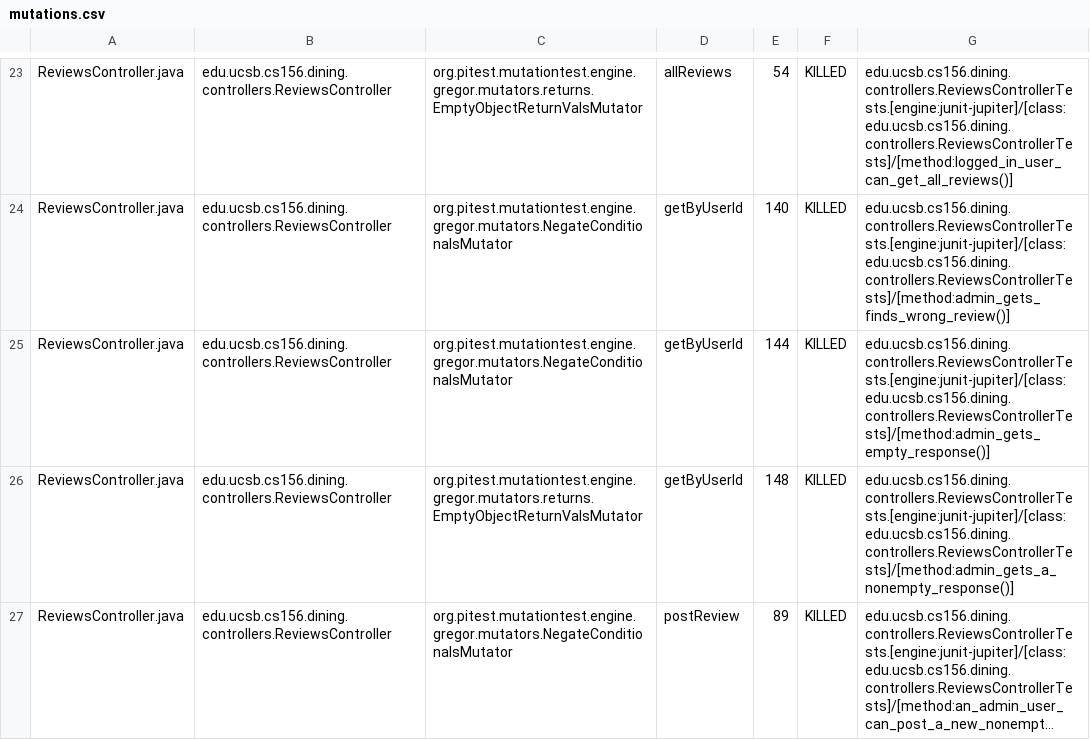
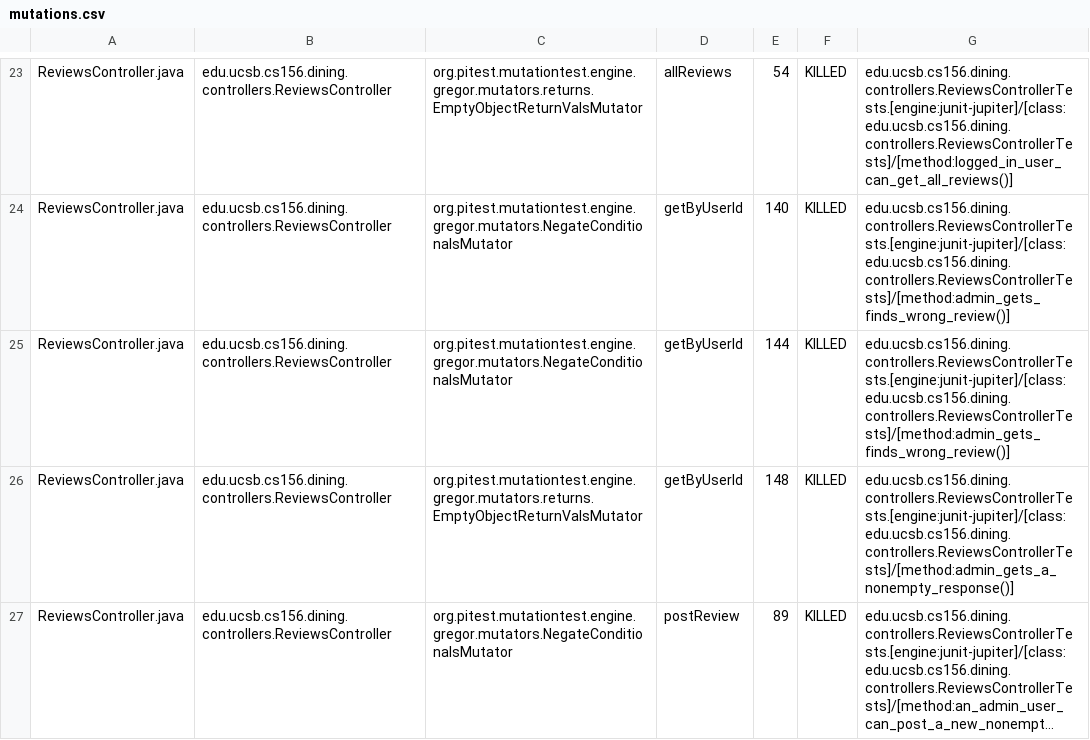
Before and after one commit to ucsb-cs156-f24/proj-dining-f24-14, a CSV file: prs/66/pitest/mutations.csv, drawn as a sheet; only a part is shown, gaps mark what is left out; long unchanged cells end in ….

Commit message:
Deploying to gh-pages from @ ucsb-cs156-f24/proj-dining-f24-14@6f4e23e2b918fb8fc45d0ea5549bfa37d6b13ae0 🚀

```diff
--- a/prs/66/pitest/mutations.csv
+++ b/prs/66/pitest/mutations.csv
@@ -24,3 +24,3 @@ ReviewsController.java,edu.ucsb.cs156.dining.controllers.ReviewsController,org.p
 ReviewsController.java,edu.ucsb.cs156.dining.controllers.ReviewsController,org.pitest.mutationtest.engine.gregor.mutators.NegateConditionalsMutator,getByUserId,140,KILLED,edu.ucsb.cs156.dining.controllers.ReviewsControllerTests.[engine:junit-jupiter]/[class:edu.ucsb.cs156.dining.controllers.ReviewsControllerTests]/[method:admin_gets_finds_wrong_review()]
-ReviewsController.java,edu.ucsb.cs156.dining.controllers.ReviewsController,org.pitest.mutationtest.engine.gregor.mutators.NegateConditionalsMutator,getByUserId,144,KILLED,edu.ucsb.cs156.dining.controllers.ReviewsControllerTests.[engine:junit-jupiter]/[class:edu.ucsb.cs156.dining.controllers.ReviewsControllerTests]/[method:admin_gets_empty_response()]
+ReviewsController.java,edu.ucsb.cs156.dining.controllers.ReviewsController,org.pitest.mutationtest.engine.gregor.mutators.NegateConditionalsMutator,getByUserId,144,KILLED,edu.ucsb.cs156.dining.controllers.ReviewsControllerTests.[engine:junit-jupiter]/[class:edu.ucsb.cs156.dining.controllers.ReviewsControllerTests]/[method:admin_gets_finds_wrong_review()]
 ReviewsController.java,edu.ucsb.cs156.dining.controllers.ReviewsController,org.pitest.mutationtest.engine.gregor.mutators.returns.EmptyObjectReturnValsMutator,getByUserId,148,KILLED,edu.ucsb.cs156.dining.controllers.ReviewsControllerTests.[engine:junit-jupiter]/[class:edu.ucsb.cs156.dining.controllers.ReviewsControllerTests]/[method:admin_gets_a_nonempty_response()]
```
Also changed, not shown: 10 other files.
